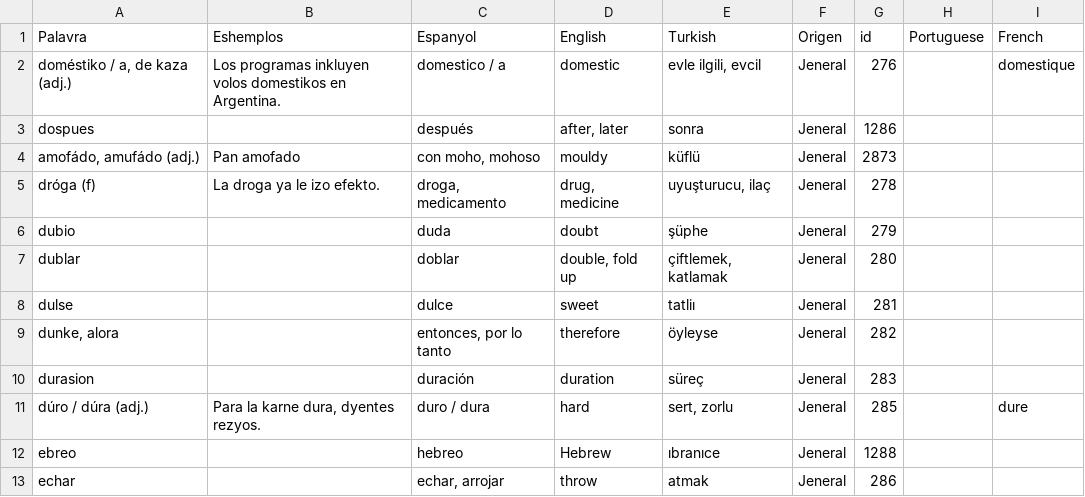
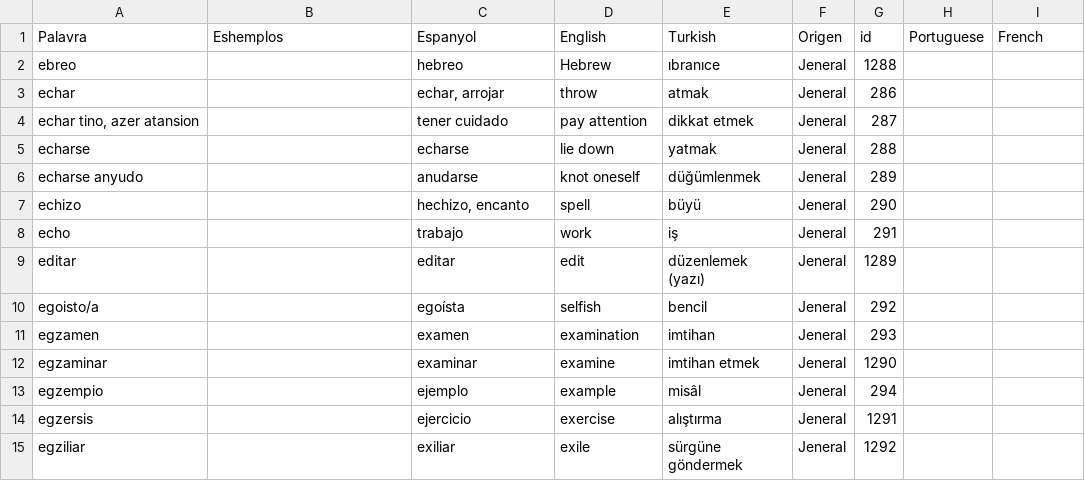
Before and after one commit to kantoniko/ladino-diksionaryo-data, a CSV file: biervos.csv, drawn as a sheet; only a part is shown; the shorter side is filled out with more unchanged rows.

```diff
--- a/biervos.csv
+++ b/biervos.csv
@@ -1,12 +1,2 @@
 Palavra,Eshemplos,Espanyol,English,Turkish,Origen,id,Portuguese,French
-"doméstiko / a, de kaza (adj.)",Los programas inkluyen volos domestikos en Argentina. ,domestico / a,domestic,"evle ilgili, evcil",Jeneral,276,,domestique
-dospues,,después,"after, later",sonra,Jeneral,1286,,
-"amofádo, amufádo (adj.)",Pan amofado,"con moho, mohoso",mouldy,küflü,Jeneral,2873,,
-dróga (f),La droga ya le izo efekto.,"droga, medicamento","drug, medicine","uyuşturucu, ilaç",Jeneral,278,,
-dubio,,duda,doubt,şüphe,Jeneral,279,,
-dublar,,doblar,"double, fold up","çiftlemek, katlamak",Jeneral,280,,
-dulse,,dulce,sweet,tatliı,Jeneral,281,,
-"dunke, alora",,"entonces, por lo tanto",therefore,öyleyse,Jeneral,282,,
-durasion,,duración,duration,süreç,Jeneral,283,,
-dúro / dúra (adj.),"Para la karne dura, dyentes rezyos.",duro / dura,hard,"sert, zorlu",Jeneral,285,,dure
 ebreo,,hebreo,Hebrew,ıbranıce,Jeneral,1288,,
```
Also changed, not shown: 11 other files.
